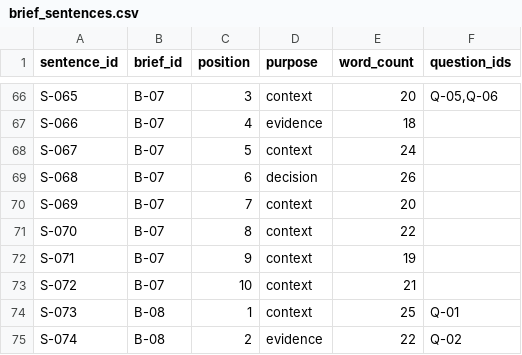
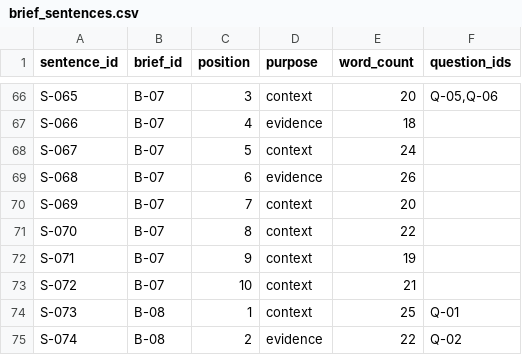
Before and after one commit to muhammady7-netizen/-haseeb-harbor-pipeline, a CSV file: sessions/C/source-pack/gen-g806-leadership-brief-rhetorical-style-audit/gen-g806-leadership-brief-rhetorical-style-audit/environment/input/brief_sentences.csv, drawn as a sheet; only a part is shown, gaps mark what is left out.

Commit message:
Session C: gen-g806 v13 - revert all data changes, keep DOTALL removal + memo format disclosure + CSV format disclosure. 93 checks. Original data (B-01=217, B-07=85). Difficulty from non-DOTALL memo regexes (GLM writes multi-line memos).

```diff
--- a/sessions/C/source-pack/gen-g806-leadership-brief-rhetorical-style-audit/gen-g806-leadership-brief-rhetorical-style-audit/environment/input/brief_sentences.csv
+++ b/sessions/C/source-pack/gen-g806-leadership-brief-rhetorical-style-audit/gen-g806-leadership-brief-rhetorical-style-audit/environment/input/brief_sentences.csv
@@ -68,3 +68,3 @@ S-066,B-07,4,evidence,18,
 S-067,B-07,5,context,24,
-S-068,B-07,6,decision,26,
+S-068,B-07,6,evidence,26,
 S-069,B-07,7,context,20,
```
Also changed, not shown: sessions/C/source-pack/gen-g806-leadership-brief-rhetorical-style-audit/gen-g806-leadership-brief-rhetorical-style-audit/solution/files/brief_coherence.csv, sessions/C/work/NONC-B1-1001634/gen-g806-leadership-brief-rhetorical-style-audit/environment/input/brief_sentences.csv, 12 other files.
